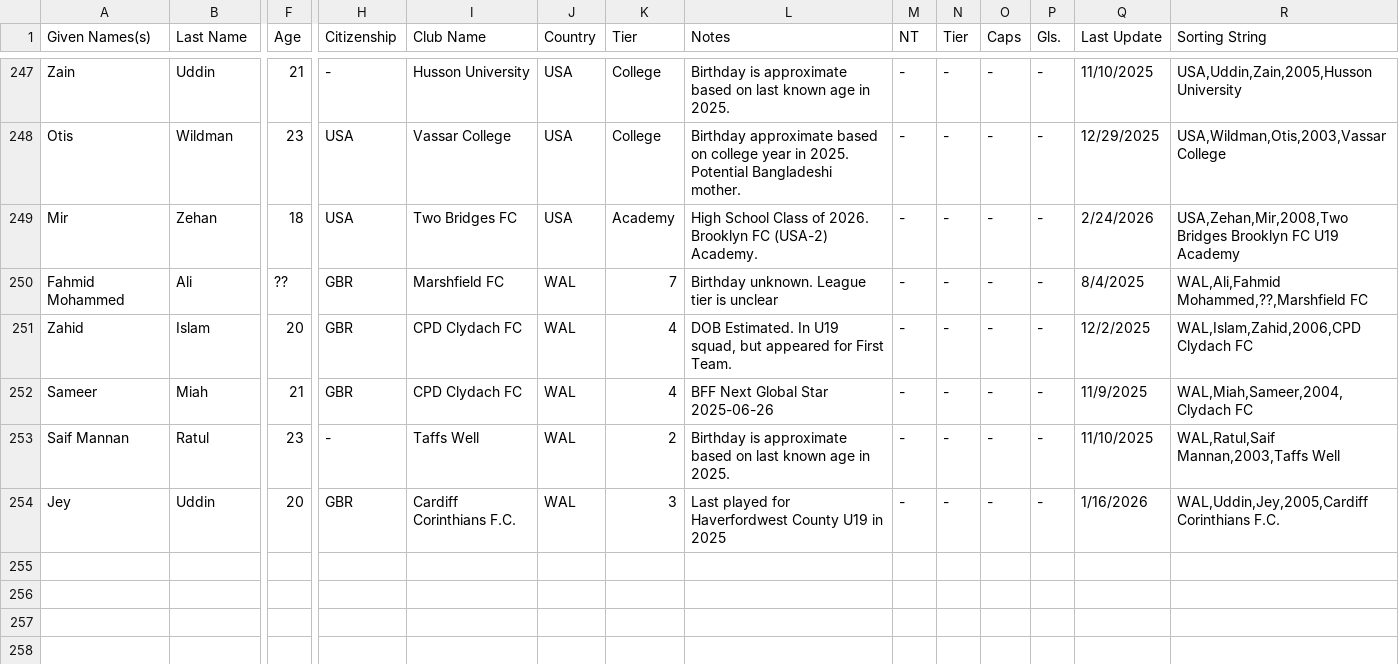
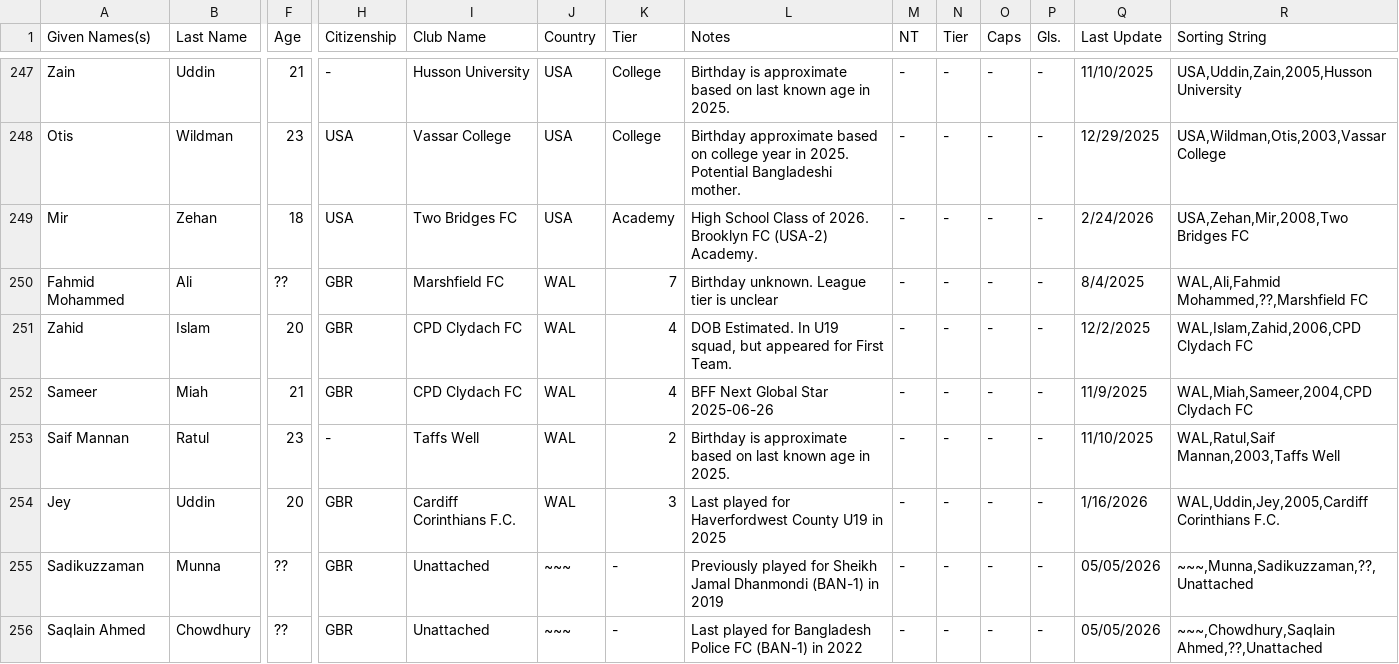
Before and after one commit to dr-shiffles/probashi-footballers, a CSV file: data/mens.csv, drawn as a sheet; only a part is shown, gaps mark what is left out; rows hold the shown columns only; the diff covers the shown part only; the diff names each change by its address in the sheet, - before the commit and + after, or states it on an @@ line.

```diff
--- a/data/mens.csv
+++ b/data/mens.csv
-R249 (Sorting String): USA,Zehan,Mir,2008,Two Bridges Brooklyn FC U19 Academy
+R249 (Sorting String): USA,Zehan,Mir,2008,Two Bridges FC
-R252 (Sorting String): WAL,Miah,Sameer,2004,Clydach FC
+R252 (Sorting String): WAL,Miah,Sameer,2004,CPD Clydach FC
+row 255: Sadikuzzaman | Munna | ?? | GBR | Unattached | ~~~ | - | Previously played for Sheikh Jamal Dhanmondi (BAN-1) in 2019 | - | - | - | - | 05/05/2026 | ~~~,Munna,Sadikuzzaman,??,Unattached
+row 256: Saqlain Ahmed | Chowdhury | ?? | GBR | Unattached | ~~~ | - | Last played for Bangladesh Police FC (BAN-1) in 2022 | - | - | - | - | 05/05/2026 | ~~~,Chowdhury,Saqlain Ahmed,??,Unattached
```
Also changed, not shown: 7 added rows and 5 edited cells elsewhere in this file.
